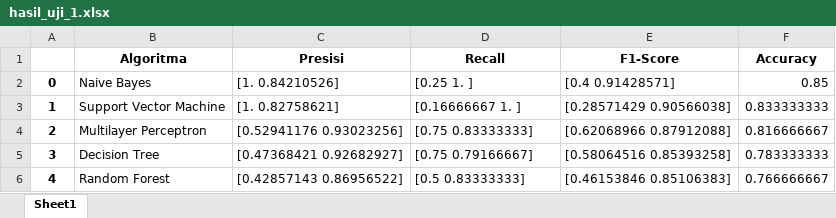
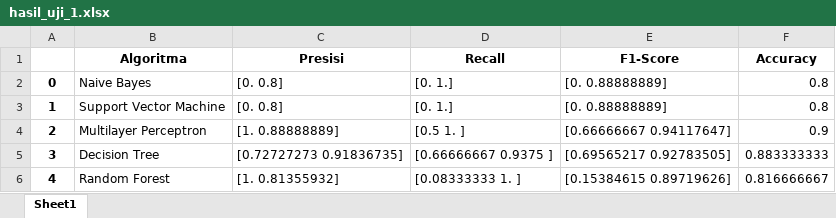
Before and after one commit to atomicbomber-git/twitter-hoax-classification-on-5-algorithms, an Excel workbook: test_result_data/hasil_uji_1.xlsx, sheet Sheet1, drawn as a sheet; values as stored, in another font and other column widths than the file's, no borders; the diff names each change by its address in the sheet, - before the commit and + after, or states it on an @@ line.

```diff
--- a/test_result_data/hasil_uji_1.xlsx (sheet Sheet1)
+++ b/test_result_data/hasil_uji_1.xlsx (sheet Sheet1)
-C2 (Presisi): [1. 0.84210526]
+C2 (Presisi): [0. 0.8]
-D2 (Recall): [0.25 1. ]
+D2 (Recall): [0. 1.]
-E2 (F1-Score): [0.4 0.91428571]
+E2 (F1-Score): [0. 0.88888889]
-F2 (Accuracy): 0.85
+F2 (Accuracy): 0.8
-C3 (Presisi): [1. 0.82758621]
+C3 (Presisi): [0. 0.8]
-D3 (Recall): [0.16666667 1. ]
+D3 (Recall): [0. 1.]
-E3 (F1-Score): [0.28571429 0.90566038]
+E3 (F1-Score): [0. 0.88888889]
-F3 (Accuracy): 0.833333333
+F3 (Accuracy): 0.8
-C4 (Presisi): [0.52941176 0.93023256]
+C4 (Presisi): [1. 0.88888889]
-D4 (Recall): [0.75 0.83333333]
+D4 (Recall): [0.5 1. ]
-E4 (F1-Score): [0.62068966 0.87912088]
+E4 (F1-Score): [0.66666667 0.94117647]
-F4 (Accuracy): 0.816666667
+F4 (Accuracy): 0.9
-C5 (Presisi): [0.47368421 0.92682927]
+C5 (Presisi): [0.72727273 0.91836735]
-D5 (Recall): [0.75 0.79166667]
+D5 (Recall): [0.66666667 0.9375 ]
-E5 (F1-Score): [0.58064516 0.85393258]
+E5 (F1-Score): [0.69565217 0.92783505]
-F5 (Accuracy): 0.783333333
+F5 (Accuracy): 0.883333333
-C6 (Presisi): [0.42857143 0.86956522]
+C6 (Presisi): [1. 0.81355932]
-D6 (Recall): [0.5 0.83333333]
+D6 (Recall): [0.08333333 1. ]
-E6 (F1-Score): [0.46153846 0.85106383]
+E6 (F1-Score): [0.15384615 0.89719626]
-F6 (Accuracy): 0.766666667
+F6 (Accuracy): 0.816666667
```
Also changed, not shown: test_result_data/hasil_uji_3.xlsx, test_result_data/hasil_uji_4.xlsx, 40 other files.
